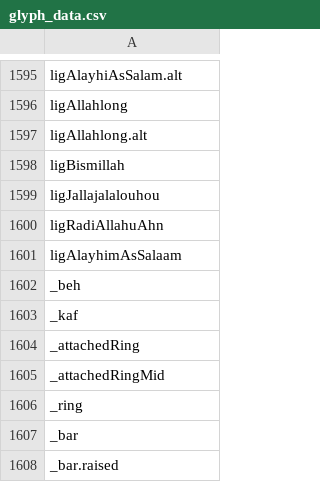
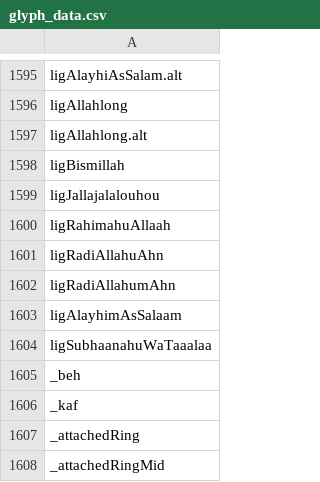
Before and after one commit to silnrsi/font-awami, a CSV file: source/glyph_data.csv, drawn as a sheet; only a part is shown, gaps mark what is left out; the shorter side is filled out with more unchanged rows; the diff names each change by its address in the sheet, - before the commit and + after, or states it on an @@ line.

Commit message:
[ABS-3100] Added ligSubhaanahuWaTaaalaa.

```diff
--- a/source/glyph_data.csv
+++ b/source/glyph_data.csv
+row 1600: ligRahimahuAllaah
+row 1602: ligRadiAllahumAhn
+row 1604: ligSubhaanahuWaTaaalaa
```
Also changed, not shown: 16 other files.
